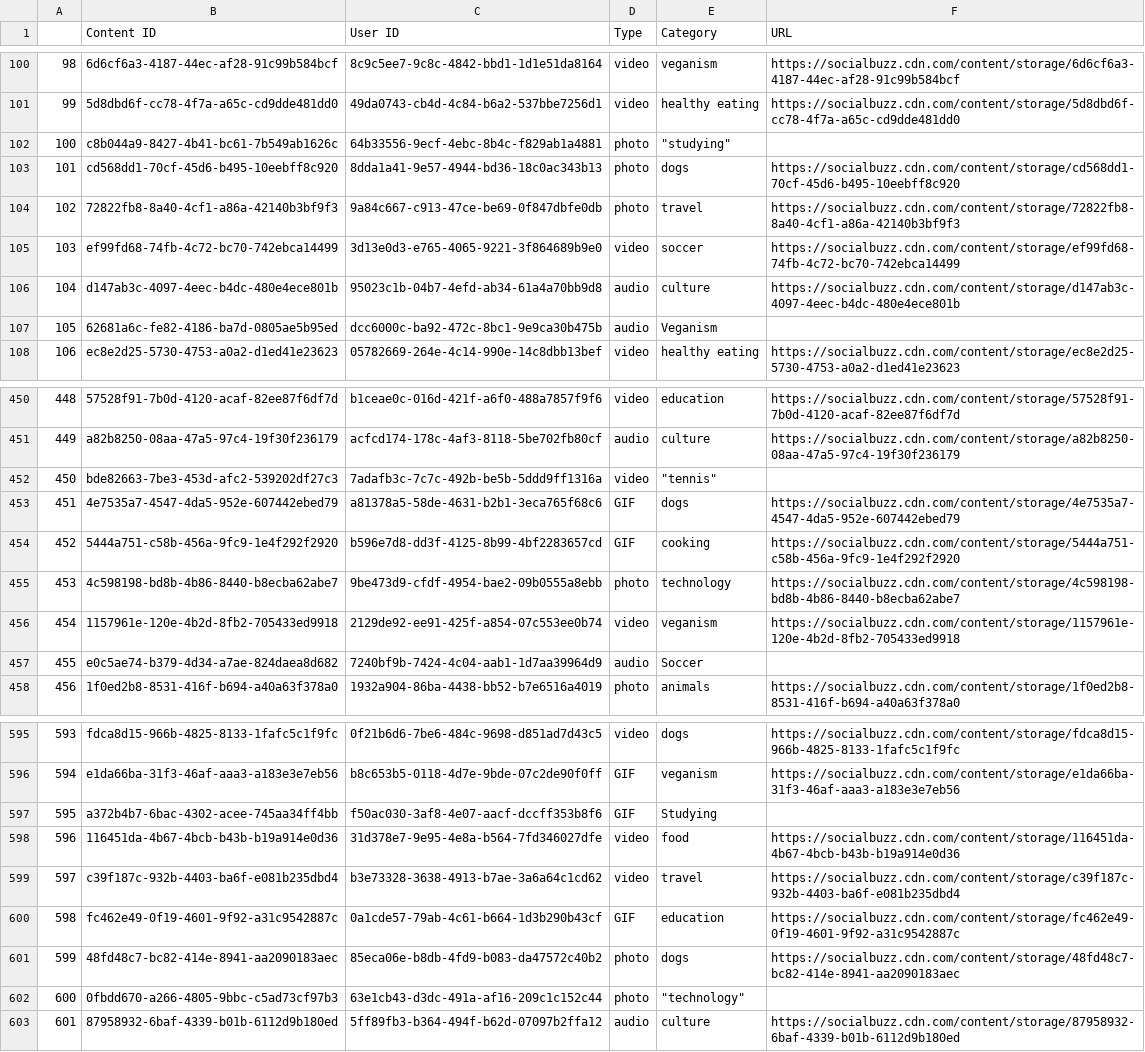
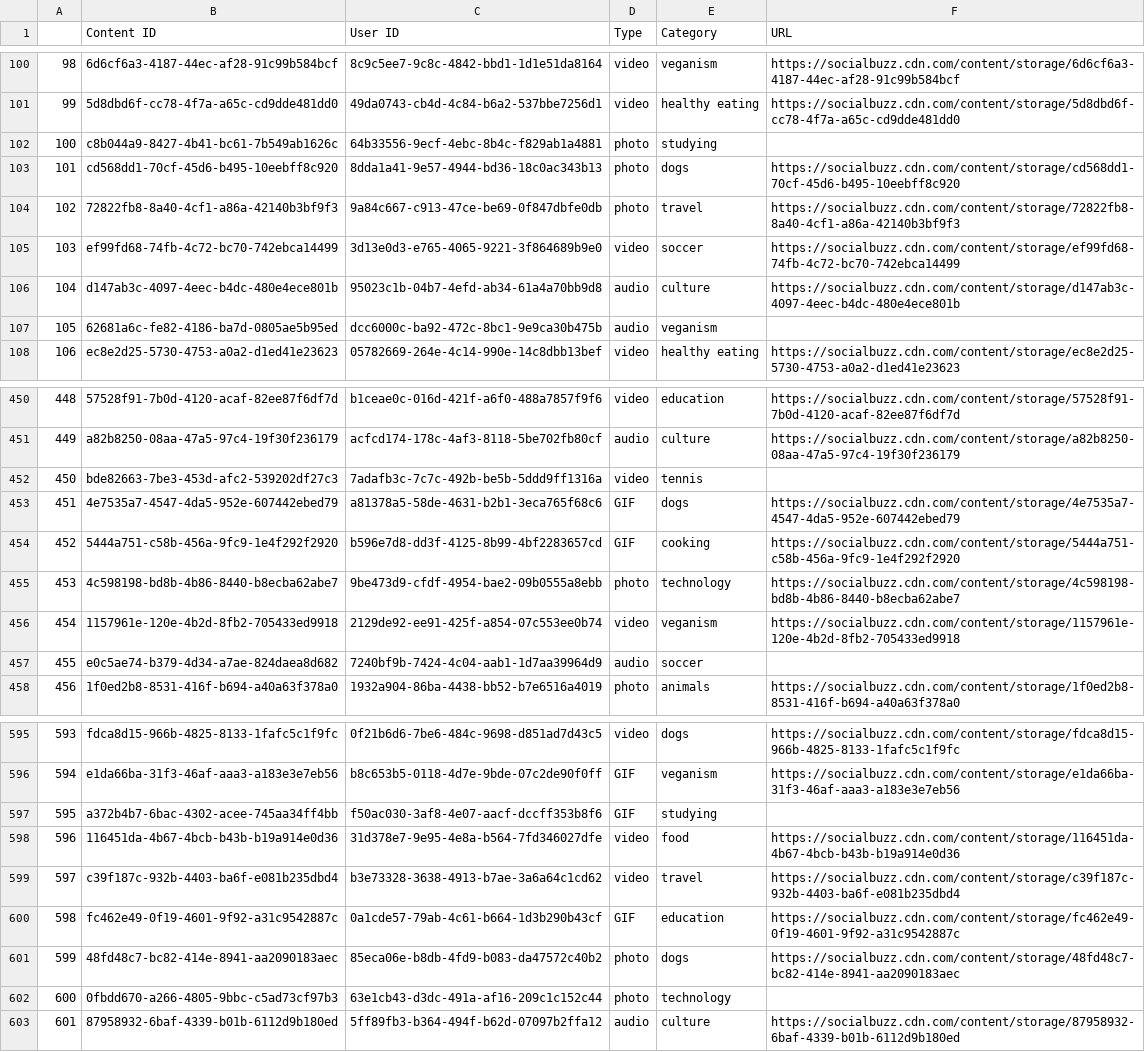
Before and after one commit to AdeWT/miscellaneous-of-ade, a CSV file: Content.csv, drawn as a sheet; only a part is shown, gaps mark what is left out; the diff covers the shown part only.

Commit message:
Add files via upload

```diff
--- a/Content.csv
+++ b/Content.csv
@@ -101,3 +101,3 @@
 99,5d8dbd6f-cc78-4f7a-a65c-cd9dde481dd0,49da0743-cb4d-4c84-b6a2-537bbe7256d1,video,healthy eating,https://socialbuzz.cdn.com/content/storage/5d8dbd6f-cc78-4f7a-a65c-cd9dde481dd0
-100,c8b044a9-8427-4b41-bc61-7b549ab1626c,64b33556-9ecf-4ebc-8b4c-f829ab1a4881,photo,"""studying""",
+100,c8b044a9-8427-4b41-bc61-7b549ab1626c,64b33556-9ecf-4ebc-8b4c-f829ab1a4881,photo,studying,
 101,cd568dd1-70cf-45d6-b495-10eebff8c920,8dda1a41-9e57-4944-bd36-18c0ac343b13,photo,dogs,https://socialbuzz.cdn.com/content/storage/cd568dd1-70cf-45d6-b495-10eebff8c920
@@ -106,3 +106,3 @@
 104,d147ab3c-4097-4eec-b4dc-480e4ece801b,95023c1b-04b7-4efd-ab34-61a4a70bb9d8,audio,culture,https://socialbuzz.cdn.com/content/storage/d147ab3c-4097-4eec-b4dc-480e4ece801b
-105,62681a6c-fe82-4186-ba7d-0805ae5b95ed,dcc6000c-ba92-472c-8bc1-9e9ca30b475b,audio,Veganism,
+105,62681a6c-fe82-4186-ba7d-0805ae5b95ed,dcc6000c-ba92-472c-8bc1-9e9ca30b475b,audio,veganism,
 106,ec8e2d25-5730-4753-a0a2-d1ed41e23623,05782669-264e-4c14-990e-14c8dbb13bef,video,healthy eating,https://socialbuzz.cdn.com/content/storage/ec8e2d25-5730-4753-a0a2-d1ed41e23623
@@ -451,3 +451,3 @@
 449,a82b8250-08aa-47a5-97c4-19f30f236179,acfcd174-178c-4af3-8118-5be702fb80cf,audio,culture,https://socialbuzz.cdn.com/content/storage/a82b8250-08aa-47a5-97c4-19f30f236179
-450,bde82663-7be3-453d-afc2-539202df27c3,7adafb3c-7c7c-492b-be5b-5ddd9ff1316a,video,"""tennis""",
+450,bde82663-7be3-453d-afc2-539202df27c3,7adafb3c-7c7c-492b-be5b-5ddd9ff1316a,video,tennis,
 451,4e7535a7-4547-4da5-952e-607442ebed79,a81378a5-58de-4631-b2b1-3eca765f68c6,GIF,dogs,https://socialbuzz.cdn.com/content/storage/4e7535a7-4547-4da5-952e-607442ebed79
@@ -456,3 +456,3 @@
 454,1157961e-120e-4b2d-8fb2-705433ed9918,2129de92-ee91-425f-a854-07c553ee0b74,video,veganism,https://socialbuzz.cdn.com/content/storage/1157961e-120e-4b2d-8fb2-705433ed9918
-455,e0c5ae74-b379-4d34-a7ae-824daea8d682,7240bf9b-7424-4c04-aab1-1d7aa39964d9,audio,Soccer,
+455,e0c5ae74-b379-4d34-a7ae-824daea8d682,7240bf9b-7424-4c04-aab1-1d7aa39964d9,audio,soccer,
 456,1f0ed2b8-8531-416f-b694-a40a63f378a0,1932a904-86ba-4438-bb52-b7e6516a4019,photo,animals,https://socialbuzz.cdn.com/content/storage/1f0ed2b8-8531-416f-b694-a40a63f378a0
@@ -596,3 +596,3 @@
 594,e1da66ba-31f3-46af-aaa3-a183e3e7eb56,b8c653b5-0118-4d7e-9bde-07c2de90f0ff,GIF,veganism,https://socialbuzz.cdn.com/content/storage/e1da66ba-31f3-46af-aaa3-a183e3e7eb56
-595,a372b4b7-6bac-4302-acee-745aa34ff4bb,f50ac030-3af8-4e07-aacf-dccff353b8f6,GIF,Studying,
+595,a372b4b7-6bac-4302-acee-745aa34ff4bb,f50ac030-3af8-4e07-aacf-dccff353b8f6,GIF,studying,
 596,116451da-4b67-4bcb-b43b-b19a914e0d36,31d378e7-9e95-4e8a-b564-7fd346027dfe,video,food,https://socialbuzz.cdn.com/content/storage/116451da-4b67-4bcb-b43b-b19a914e0d36
@@ -601,3 +601,3 @@
 599,48fd48c7-bc82-414e-8941-aa2090183aec,85eca06e-b8db-4fd9-b083-da47572c40b2,photo,dogs,https://socialbuzz.cdn.com/content/storage/48fd48c7-bc82-414e-8941-aa2090183aec
-600,0fbdd670-a266-4805-9bbc-c5ad73cf97b3,63e1cb43-d3dc-491a-af16-209c1c152c44,photo,"""technology""",
+600,0fbdd670-a266-4805-9bbc-c5ad73cf97b3,63e1cb43-d3dc-491a-af16-209c1c152c44,photo,technology,
 601,87958932-6baf-4339-b01b-6112d9b180ed,5ff89fb3-b364-494f-b62d-07097b2ffa12,audio,culture,https://socialbuzz.cdn.com/content/storage/87958932-6baf-4339-b01b-6112d9b180ed
```
Also changed, not shown: 30 edited cells elsewhere in this file.
